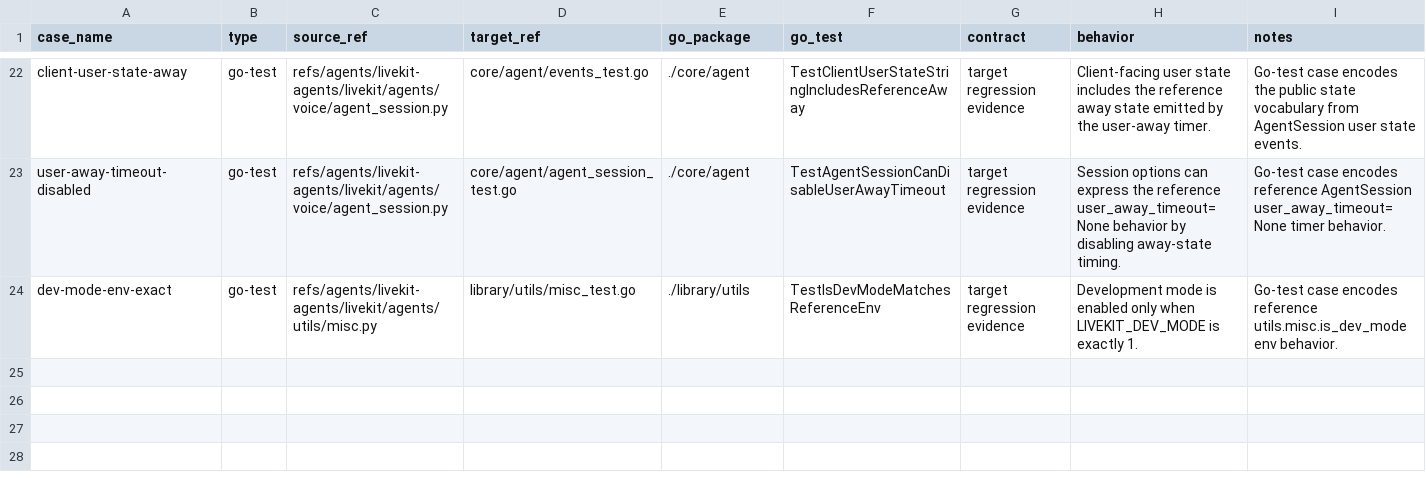
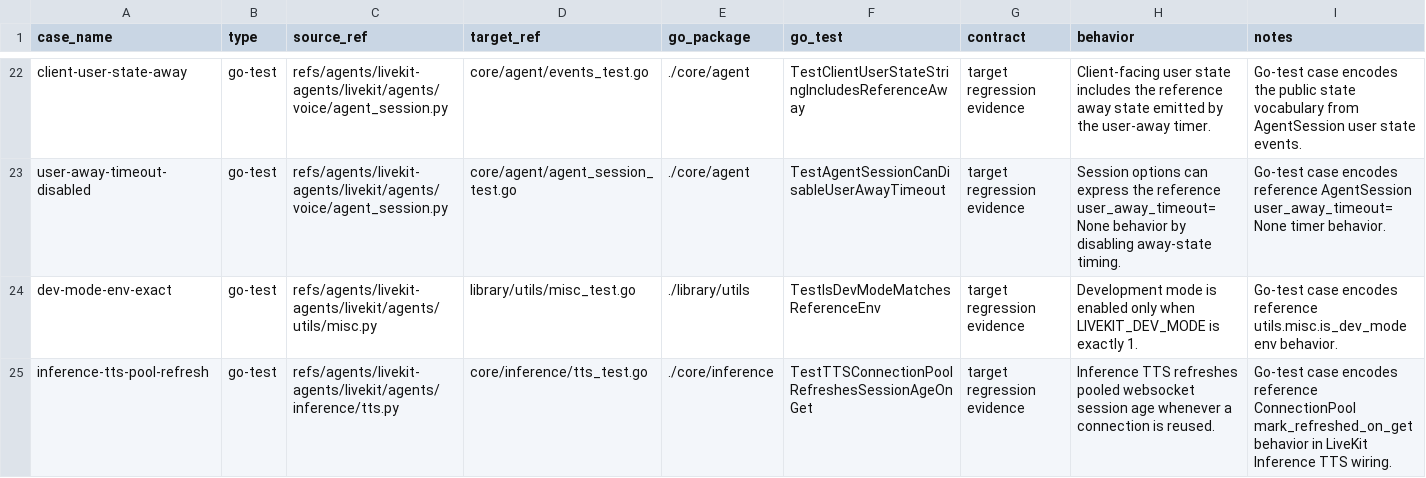
Before and after one commit to cavos-io/rtp-agent, a TSV file: scripts/parity-fixtures/test-cases.tsv, drawn as a sheet; only a part is shown, gaps mark what is left out.

Commit message:
fix(inference): refresh reused tts sessions

```diff
--- a/scripts/parity-fixtures/test-cases.tsv
+++ b/scripts/parity-fixtures/test-cases.tsv
@@ -24 +24,2 @@ user-away-timeout-disabled	go-test	refs/agents/livekit-agents/livekit/agents/voi
 dev-mode-env-exact	go-test	refs/agents/livekit-agents/livekit/agents/utils/misc.py	library/utils/misc_test.go	./library/utils	TestIsDevModeMatchesReferenceEnv	target regression evidence	Development mode is enabled only when LIVEKIT_DEV_MODE is exactly 1.	Go-test case encodes reference utils.misc.is_dev_mode env behavior.
+inference-tts-pool-refresh	go-test	refs/agents/livekit-agents/livekit/agents/inference/tts.py	core/inference/tts_test.go	./core/inference	TestTTSConnectionPoolRefreshesSessionAgeOnGet	target regression evidence	Inference TTS refreshes pooled websocket session age whenever a connection is reused.	Go-test case encodes reference ConnectionPool mark_refreshed_on_get behavior in LiveKit Inference TTS wiring.
```
Also changed, not shown: 2 other files.
